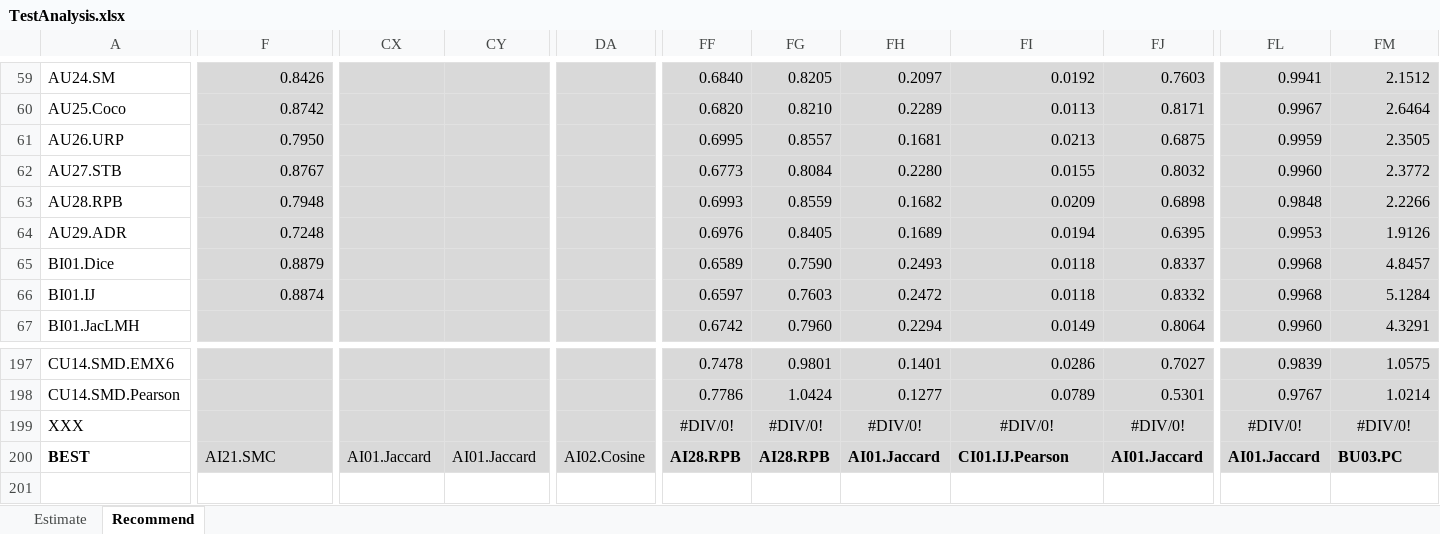
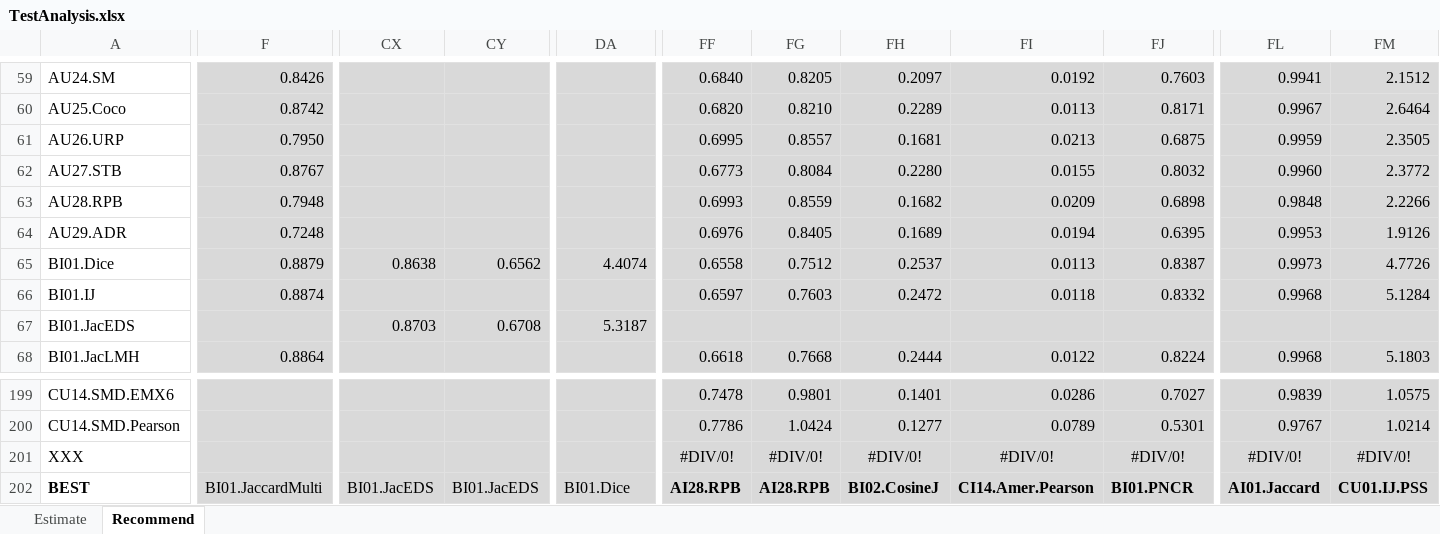
Before and after one commit to locnguyenacademic/sim, an Excel workbook: 4_testing/neighborcf/movielens/2022.05.19-big/TestAnalysis.xlsx, sheet Recommend, drawn as a sheet; only a part is shown, gaps mark what is left out; values as stored, in another font and other column widths than the file's, no borders; addresses are those after the commit; rows hold the shown columns only; the diff covers the shown part only; the diff names each change by its address in the sheet, - before the commit and + after, or states it on an @@ line.

```diff
--- a/4_testing/neighborcf/movielens/2022.05.19-big/TestAnalysis.xlsx (sheet Recommend)
+++ b/4_testing/neighborcf/movielens/2022.05.19-big/TestAnalysis.xlsx (sheet Recommend)
-CX65: (empty)
+CX65: 0.8638
-CY65: (empty)
+CY65: 0.6562
-DA65: (empty)
+DA65: 4.4074
-FF65: 0.6589
+FF65: 0.6558
-FG65: 0.7590
+FG65: 0.7512
-FH65: 0.2493
+FH65: 0.2537
-FI65: 0.0118
+FI65: 0.0113
-FJ65: 0.8337
+FJ65: 0.8387
-FL65: 0.9968
+FL65: 0.9973
-FM65: 4.8457
+FM65: 4.7726
+row 67: BI01.JacEDS |  | 0.8703 | 0.6708 | 5.3187
-F68: (empty)
+F68: 0.8864
-FF68: 0.6742
+FF68: 0.6618
-FG68: 0.7960
+FG68: 0.7668
-FH68: 0.2294
+FH68: 0.2444
-FI68: 0.0149
+FI68: 0.0122
-FJ68: 0.8064
+FJ68: 0.8224
-FL68: 0.9960
+FL68: 0.9968
-FM68: 4.3291
+FM68: 5.1803
-F202: AI21.SMC
+F202: BI01.JaccardMulti
-CX202: AI01.Jaccard
+CX202: BI01.JacEDS
-CY202: AI01.Jaccard
+CY202: BI01.JacEDS
-DA202: AI02.Cosine
+DA202: BI01.Dice
-FH202: AI01.Jaccard
+FH202: BI02.CosineJ
-FI202: CI01.IJ.Pearson
+FI202: CI14.Amer.Pearson
-FJ202: AI01.Jaccard
+FJ202: BI01.PNCR
-FM202: BU03.PC
+FM202: CU01.IJ.PSS
```
Also changed, not shown: 1 added row, 1760 edited cells and cell formats elsewhere in this sheet, formulas that keep their value, 4_testing/TestAnalysisTemplate.xlsx, 1 other file.
